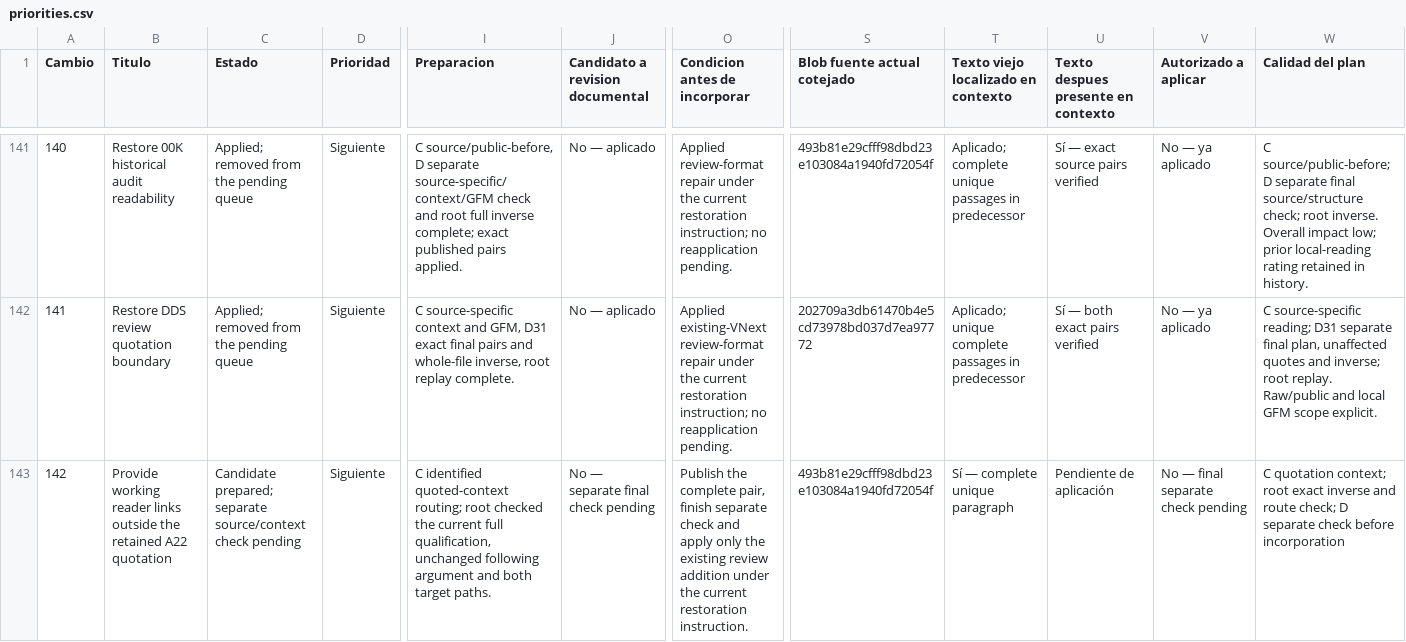
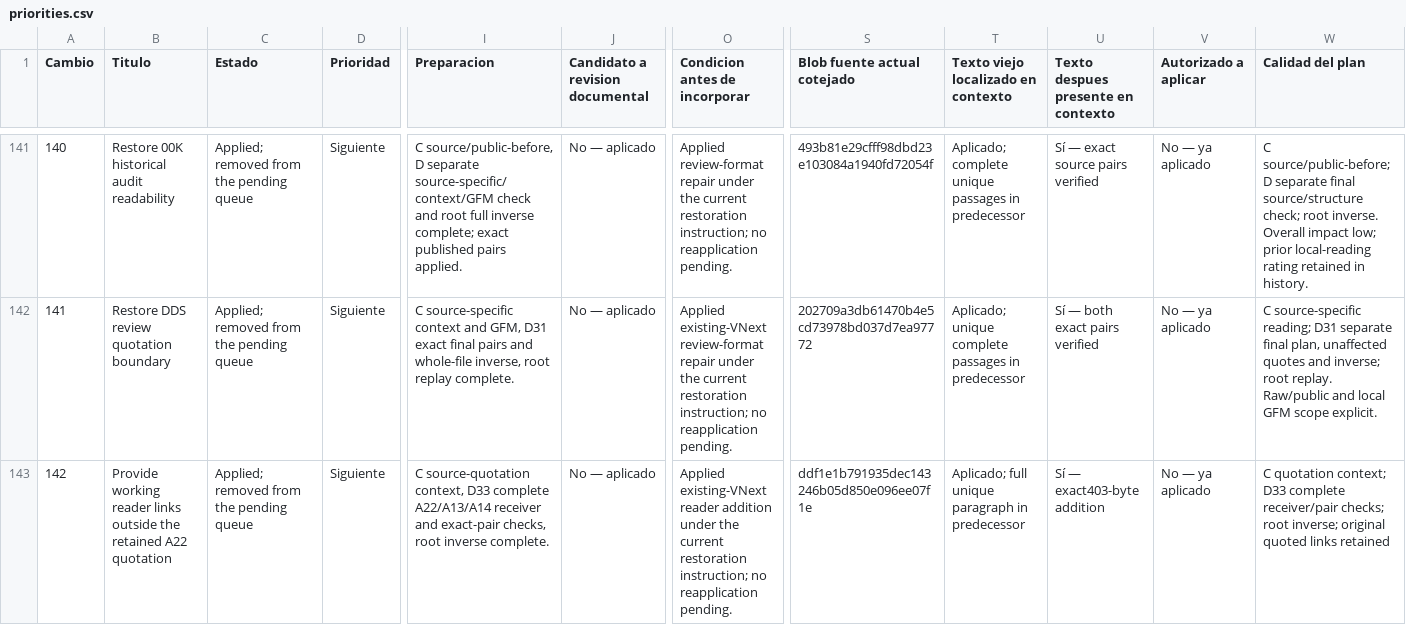
Before and after one commit to dakleyer/structural-awareness-contributions, a CSV file: governance/review/change-priorities-2026-10-06/priorities.csv, drawn as a sheet; only a part is shown, gaps mark what is left out; the diff names each change by its address in the sheet, - before the commit and + after, or states it on an @@ line.

Commit message:
Apply exact reader-route142 outside the preserved A22 quotation; retire its pending card

```diff
--- a/governance/review/change-priorities-2026-10-06/priorities.csv
+++ b/governance/review/change-priorities-2026-10-06/priorities.csv
-C143 (Estado): Candidate prepared; separate source/context check pending
+C143 (Estado): Applied; removed from the pending queue
-I143 (Preparacion): C identified quoted-context routing; root checked the current full qualification, unchanged following argument and both target paths.
+I143 (Preparacion): C source-quotation context, D33 complete A22/A13/A14 receiver and exact-pair checks, root inverse complete.
-J143 (Candidato a revision documental): No — separate final check pending
+J143 (Candidato a revision documental): No — aplicado
-O143 (Condicion antes de incorporar): Publish the complete pair, finish separate check and apply only the existing review addition under the current restoration instruction.
+O143 (Condicion antes de incorporar): Applied existing-VNext reader addition under the current restoration instruction; no reapplication pending.
-S143 (Blob fuente actual cotejado): 493b81e29cfff98dbd23e103084a1940fd72054f
+S143 (Blob fuente actual cotejado): ddf1e1b791935dec143246b05d850e096ee07f1e
-T143: Sí — complete unique paragraph
+T143: Aplicado; full unique paragraph in predecessor
-U143: Pendiente de aplicación
+U143: Sí — exact403-byte addition
-V143 (Autorizado a aplicar): No — final separate check pending
+V143 (Autorizado a aplicar): No — ya aplicado
-W143 (Calidad del plan): …quotation context; root exact inverse and route check; D separate check before incorporation
+W143 (Calidad del plan): …quotation context; D33 complete receiver/pair checks; root inverse; original quoted links retained
```
Also changed, not shown: 3 other files.
